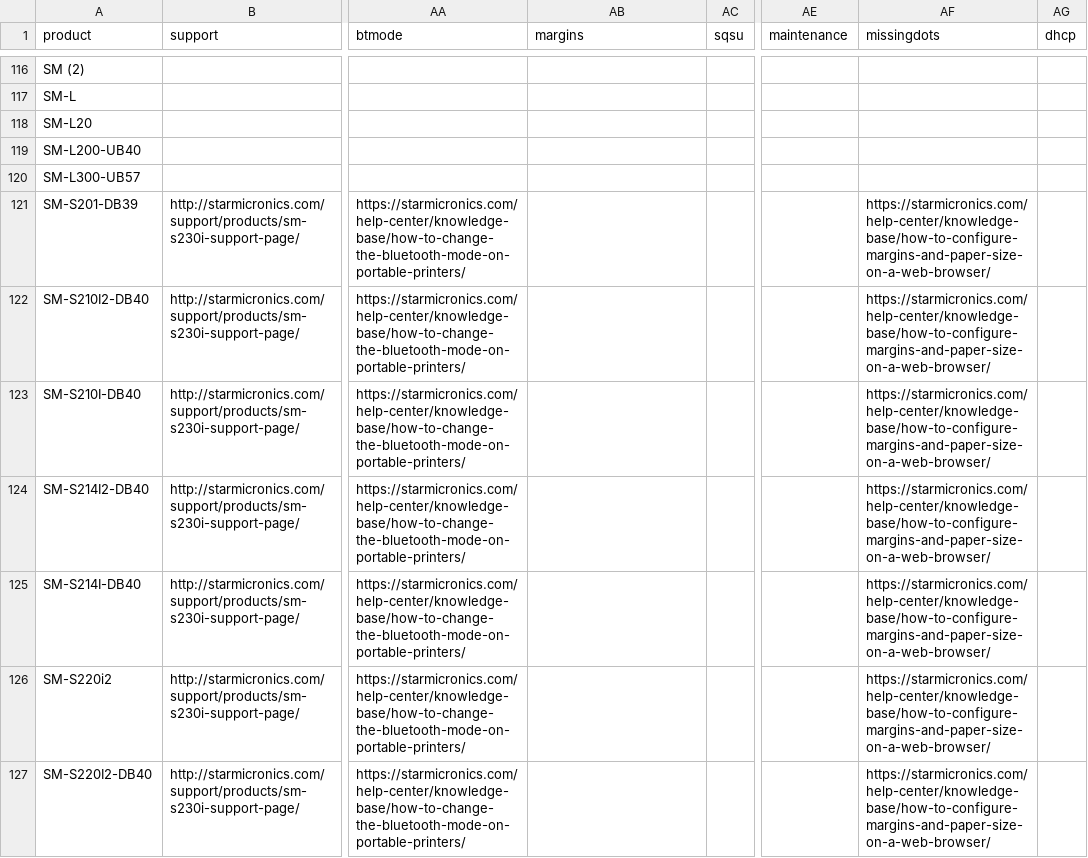
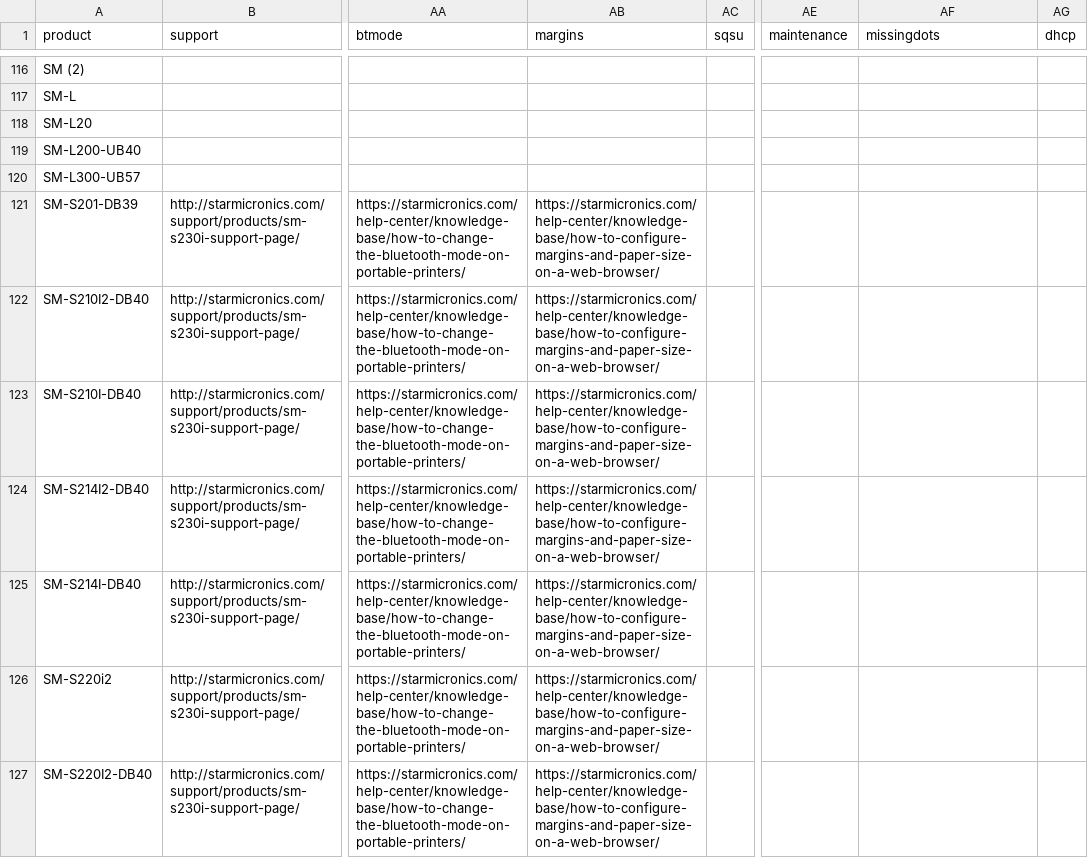
Before and after one commit to it2018starmicronics/MST-Bookmarks, a CSV file: data/lookup/info/models.csv, drawn as a sheet; only a part is shown, gaps mark what is left out; the diff covers the shown part only; the diff names each change by its address in the sheet, - before the commit and + after, or states it on an @@ line.

```diff
--- a/data/lookup/info/models.csv
+++ b/data/lookup/info/models.csv
-AB121:AB127 (margins): (empty)
+AB121:AB127 (margins): https://starmicronics.com/help-center/knowledge-base/how-to-configure-margins-and-paper-size-on-a-web-browser/
-AF121:AF127 (missingdots): https://starmicronics.com/help-center/knowledge-base/how-to-configure-margins-and-paper-size-on-a-web-browser/
+AF121:AF127 (missingdots): (empty)
```
Also changed, not shown: 56 edited cells elsewhere in this file, 8 other files.
